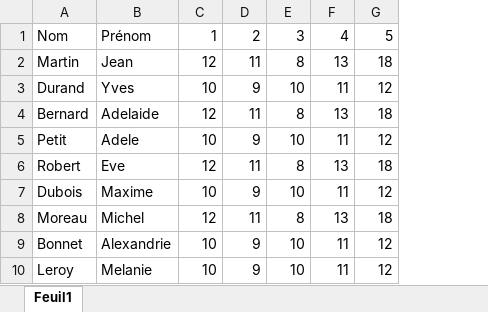
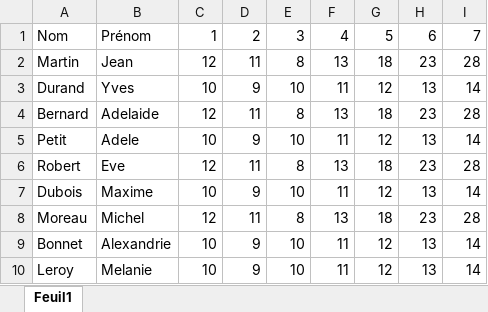
Before and after one commit to antoine-jamin/ProjetHTMLei5, an Excel workbook: ProjetHTMLei5/public/uploads/eleves.xlsx, sheet Feuil1, drawn as a sheet; values as stored, in another font and other column widths than the file's, no borders; the diff names each change by its address in the sheet, - before the commit and + after, or states it on an @@ line.

```diff
--- a/ProjetHTMLei5/public/uploads/eleves.xlsx (sheet Feuil1)
+++ b/ProjetHTMLei5/public/uploads/eleves.xlsx (sheet Feuil1)
+column H, rows 1-10: 6 | 23 | 13 | 23 | 13 | 23 | 13 | 23 | 13 | 13
+column I, rows 1-10: 7 | 28 | 14 | 28 | 14 | 28 | 14 | 28 | 14 | 14
```
Also changed, not shown: ProjetHTMLei5/public/templates/eleves.xlsx, ProjetHTMLei5/public/uploads/patients.xlsx.
